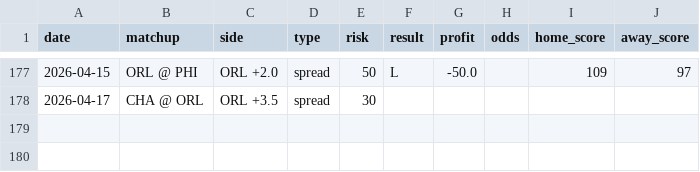
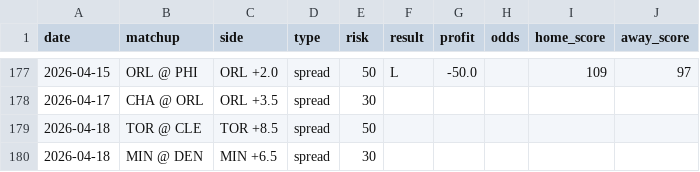
Before and after one commit to jack-more/nbasim, a CSV file: data/picks.csv, drawn as a sheet; only a part is shown, gaps mark what is left out.

```diff
--- a/data/picks.csv
+++ b/data/picks.csv
@@ -178 +178,3 @@ date,matchup,side,type,risk,result,profit,odds,home_score,away_score
 2026-04-17,CHA @ ORL,ORL +3.5,spread,30,,,,,
+2026-04-18,TOR @ CLE,TOR +8.5,spread,50,,,,,
+2026-04-18,MIN @ DEN,MIN +6.5,spread,30,,,,,
```
Also changed, not shown: 6 other files.
